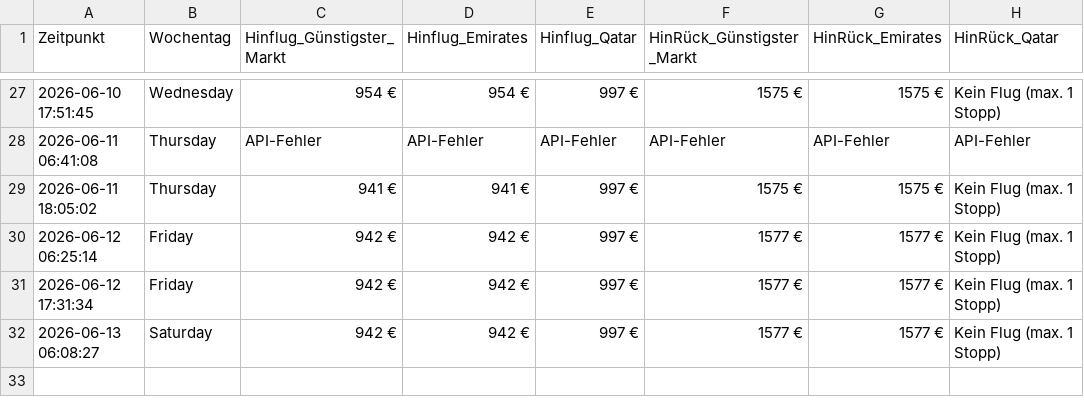
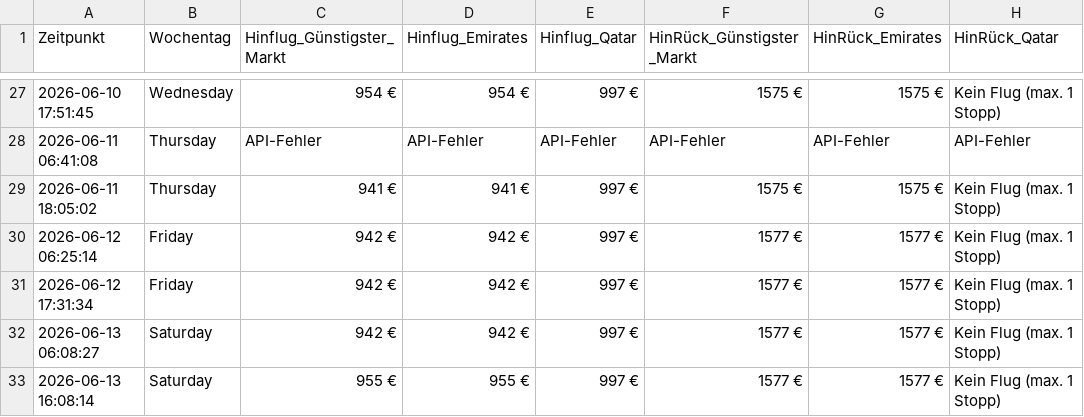
Before and after one commit to moritzschlicksbier-sys/sydney-flight-tracker, a CSV file: flugpreise_sydney.csv, drawn as a sheet; only a part is shown, gaps mark what is left out; the diff names each change by its address in the sheet, - before the commit and + after, or states it on an @@ line.

```diff
--- a/flugpreise_sydney.csv
+++ b/flugpreise_sydney.csv
+row 33: 2026-06-13 16:08:14 | Saturday | 955 € | 955 € | 997 € | 1577 € | 1577 € | Kein Flug (max. 1 Stopp)
```
